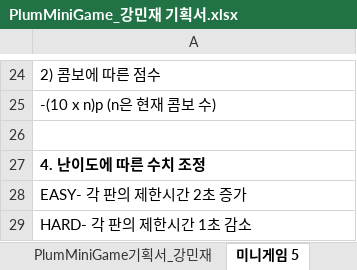
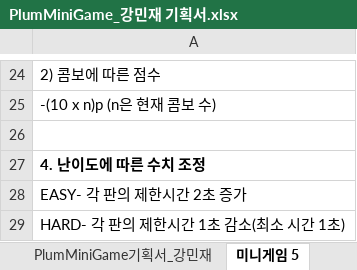
Before and after one commit to LewisCho7/PlumMiniGame, an Excel workbook: Design/PlumMiniGame_강민재 기획서.xlsx, sheet 미니게임 5, drawn as a sheet; only a part is shown, gaps mark what is left out; values as stored, in another font and other column widths than the file's, no borders; the diff names each change by its address in the sheet, - before the commit and + after, or states it on an @@ line.

Commit message:
강민재 미니게임5 파트 기획서 추가

```diff
--- a/Design/PlumMiniGame_강민재 기획서.xlsx (sheet 미니게임 5)
+++ b/Design/PlumMiniGame_강민재 기획서.xlsx (sheet 미니게임 5)
-A29: HARD- 각 판의 제한시간 1초 감소
+A29: HARD- 각 판의 제한시간 1초 감소(최소 시간 1초)
```
Also changed, not shown: sheet 미니게임 6 규칙, sheet 미니게임 5 규칙, sheet 미니게임 6, other sheet tabs.
